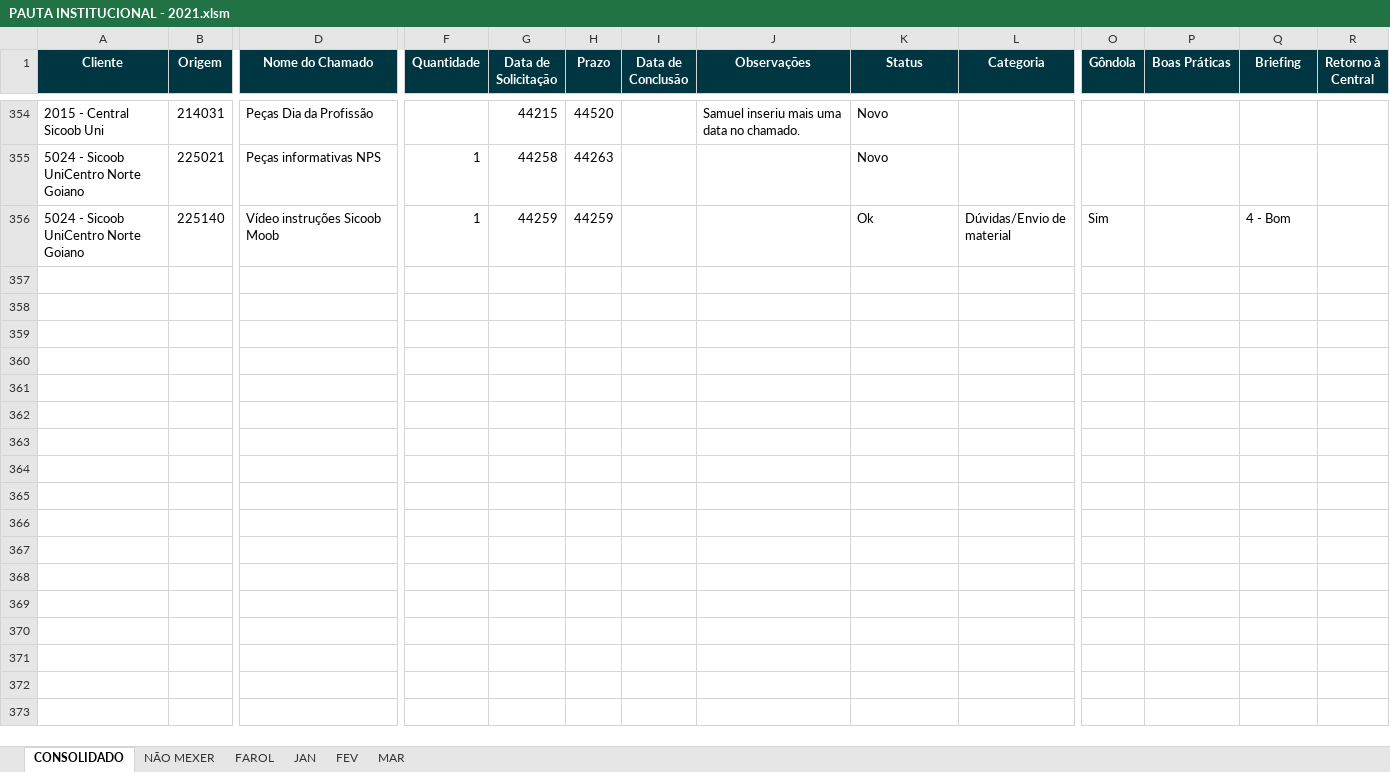
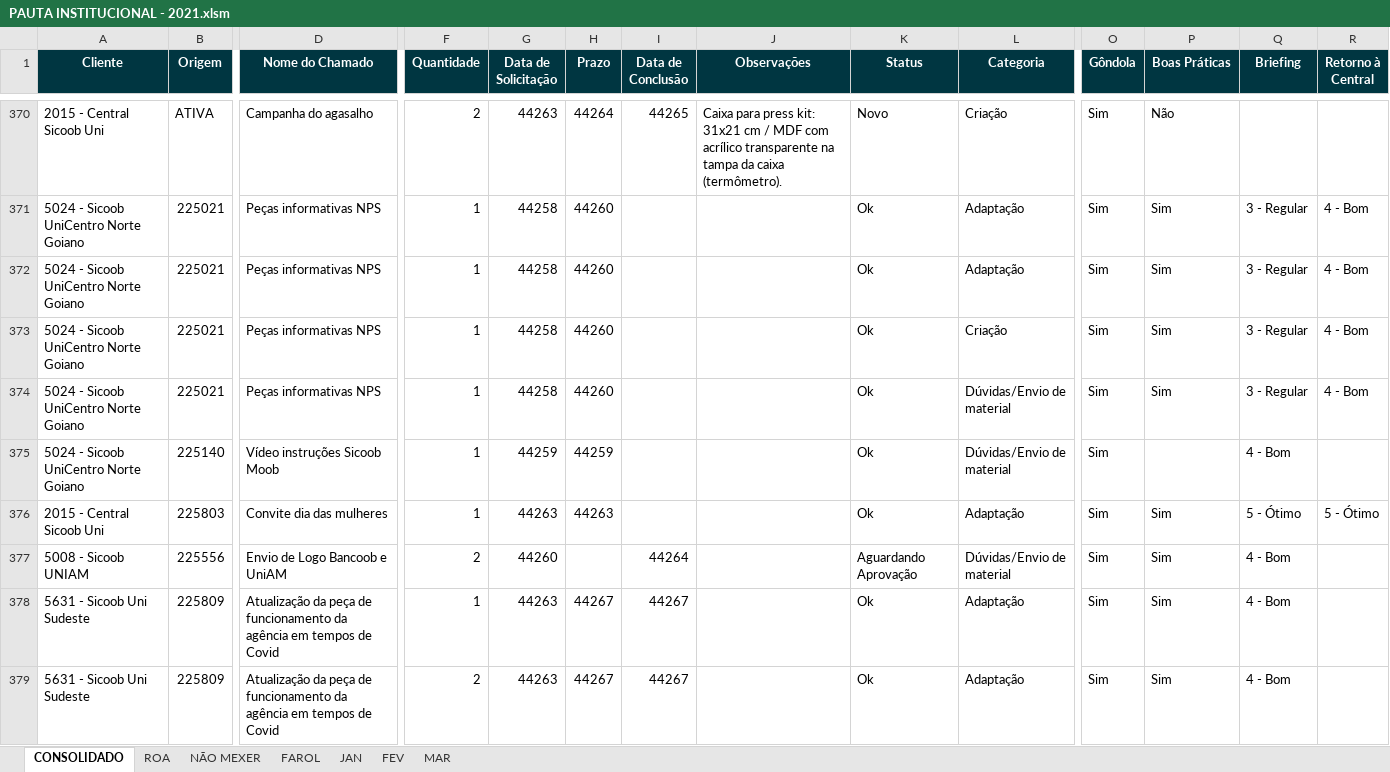
Before and after one commit to uni-marketing/Repository, an Excel workbook: PAUTA INSTITUCIONAL - 2021.xlsm, sheet CONSOLIDADO, drawn as a sheet; only a part is shown, gaps mark what is left out; values as stored, in another font and other column widths than the file's, no borders; charts and pictures not drawn; addresses are those after the commit; rows hold the shown columns only; the diff covers the shown part only; the diff names each change by its address in the sheet, - before the commit and + after, or states it on an @@ line.

```diff
--- a/PAUTA INSTITUCIONAL - 2021.xlsm (sheet CONSOLIDADO)
+++ b/PAUTA INSTITUCIONAL - 2021.xlsm (sheet CONSOLIDADO)
+sheet tab: ROA
-B370 (Origem): 214031
+B370 (Origem): ATIVA
-D370 (Nome do Chamado): Peças Dia da Profissão
+D370 (Nome do Chamado): Campanha do agasalho
-F370 (Quantidade): (empty)
+F370 (Quantidade): 2
-G370 (Data de Solicitação): 44215
+G370 (Data de Solicitação): 44263
-H370 (Prazo): 44520
+H370 (Prazo): 44264
-I370 (Data de Conclusão): (empty)
+I370 (Data de Conclusão): 44265
-J370 (Observações): Samuel inseriu mais uma data no chamado.
+J370 (Observações): Caixa para press kit: 31x21 cm / MDF com acrílico transparente na tampa da caixa (termômetro).
-L370 (Categoria): (empty)
+L370 (Categoria): Criação
-O370:O371 (Gôndola): (empty)
+O370:O371 (Gôndola): Sim
-P370 (Boas Práticas): (empty)
+P370 (Boas Práticas): Não
-H371 (Prazo): 44263
+H371 (Prazo): 44260
-K371 (Status): Novo
+K371 (Status): Ok
-L371 (Categoria): (empty)
+L371 (Categoria): Adaptação
-P371 (Boas Práticas): (empty)
+P371 (Boas Práticas): Sim
-Q371 (Briefing): (empty)
+Q371 (Briefing): 3 - Regular
-R371 (Retorno à Central): (empty)
+R371 (Retorno à Central): 4 - Bom
+row 372: 5024 - Sicoob UniCentro Norte Goiano | 225021 | Peças informativas NPS | 1 | 44258 | 44260 |  |  | Ok | Adaptação | Sim | Sim | 3 - Regular | 4 - Bom
+row 373: 5024 - Sicoob UniCentro Norte Goiano | 225021 | Peças informativas NPS | 1 | 44258 | 44260 |  |  | Ok | Criação | Sim | Sim | 3 - Regular | 4 - Bom
+row 374: 5024 - Sicoob UniCentro Norte Goiano | 225021 | Peças informativas NPS | 1 | 44258 | 44260 |  |  | Ok | Dúvidas/Envio de material | Sim | Sim | 3 - Regular | 4 - Bom
+row 376: 2015 - Central Sicoob Uni | 225803 | Convite dia das mulheres | 1 | 44263 | 44263 |  |  | Ok | Adaptação | Sim | Sim | 5 - Ótimo | 5 - Ótimo
+row 377: 5008 - Sicoob UNIAM | 225556 | Envio de Logo Bancoob e UniAM | 2 | 44260 |  | 44264 |  | Aguardando Aprovação | Dúvidas/Envio de material | Sim | Sim | 4 - Bom
+row 378: 5631 - Sicoob Uni Sudeste | 225809 | Atualização da peça de funcionamento da agência em tempos de Covid | 1 | 44263 | 44267 | 44267 |  | Ok | Adaptação | Sim | Sim | 4 - Bom
+row 379: 5631 - Sicoob Uni Sudeste | 225809 | Atualização da peça de funcionamento da agência em tempos de Covid | 2 | 44263 | 44267 | 44267 |  | Ok | Adaptação | Sim | Sim | 4 - Bom
```
Also changed, not shown: 46 added rows, 4 removed rows and 172 edited cells elsewhere in this sheet, sheet MAR, sheet NÃO MEXER.
